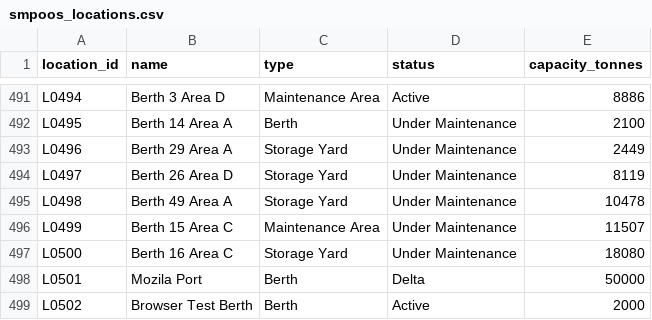
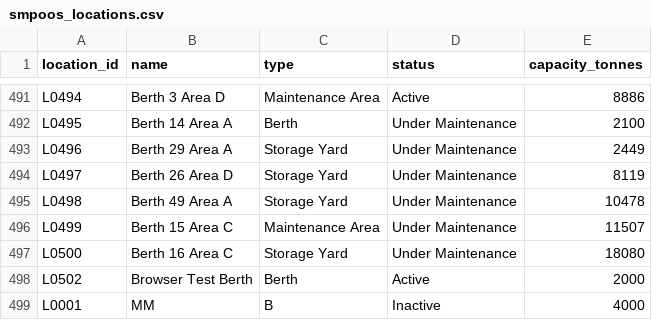
Before and after one commit to MuhammadKamran1183/SMPOOS, a CSV file: data/smpoos_locations.csv, drawn as a sheet; only a part is shown, gaps mark what is left out.

```diff
--- a/data/smpoos_locations.csv
+++ b/data/smpoos_locations.csv
@@ -497,3 +497,3 @@ L0499,Berth 15 Area C,Maintenance Area,Under Maintenance,11507
 L0500,Berth 16 Area C,Storage Yard,Under Maintenance,18080
-L0501,Mozila Port,Berth,Delta,50000
 L0502,Browser Test Berth,Berth,Active,2000
+L0001,MM,B,Inactive,4000
```
Also changed, not shown: data/smpoos_crane_outages.csv, data/smpoos_credentials.csv, 53 other files.
